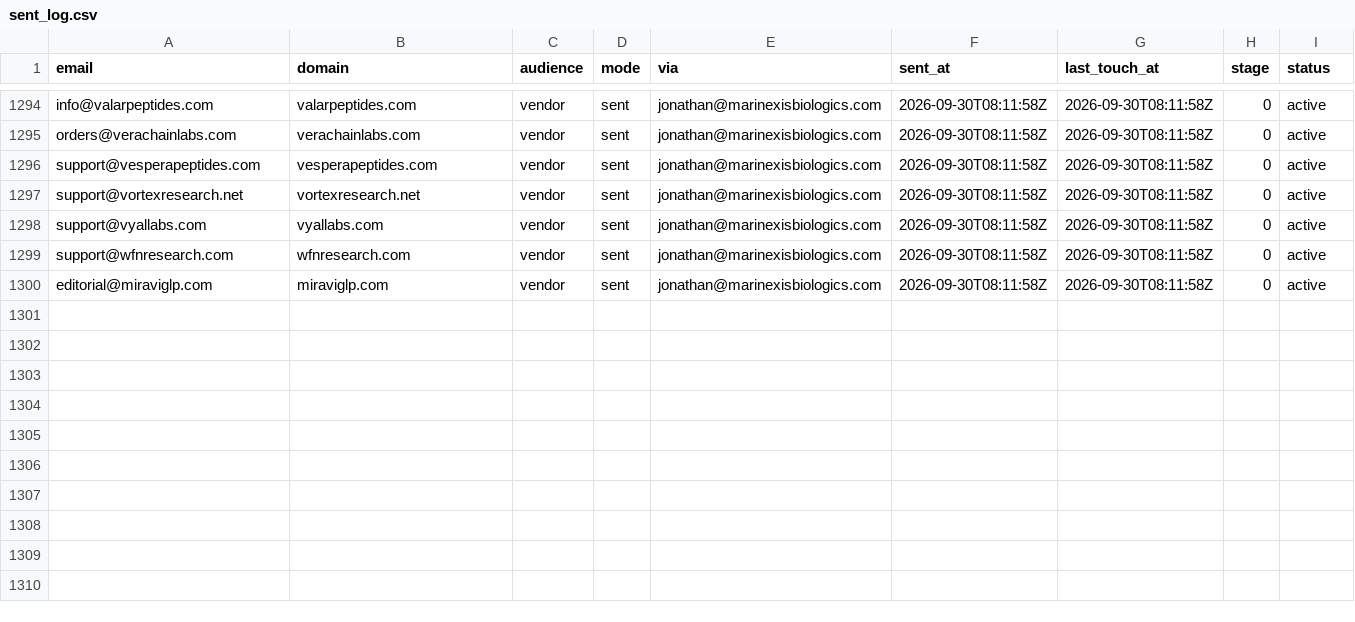
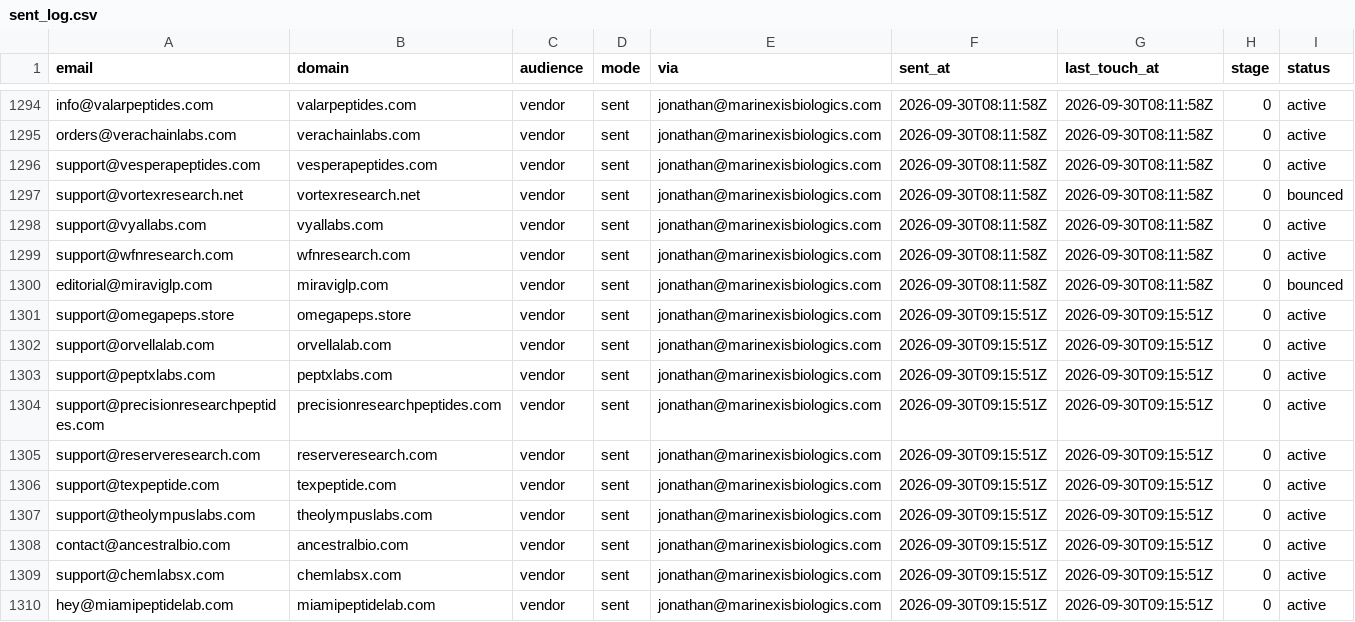
Before and after one commit to cfnoperations1-cell/g, a CSV file: outreach/sent_log.csv, drawn as a sheet; only a part is shown, gaps mark what is left out.

```diff
--- a/outreach/sent_log.csv
+++ b/outreach/sent_log.csv
@@ -1296,5 +1296,15 @@ orders@verachainlabs.com,verachainlabs.com,vendor,sent,jonathan@marinexisbiologi
 support@vesperapeptides.com,vesperapeptides.com,vendor,sent,jonathan@marinexisbiologics.com,2026-09-30T08:11:58Z,2026-09-30T08:11:58Z,0,active
-support@vortexresearch.net,vortexresearch.net,vendor,sent,jonathan@marinexisbiologics.com,2026-09-30T08:11:58Z,2026-09-30T08:11:58Z,0,active
+support@vortexresearch.net,vortexresearch.net,vendor,sent,jonathan@marinexisbiologics.com,2026-09-30T08:11:58Z,2026-09-30T08:11:58Z,0,bounced
 support@vyallabs.com,vyallabs.com,vendor,sent,jonathan@marinexisbiologics.com,2026-09-30T08:11:58Z,2026-09-30T08:11:58Z,0,active
 support@wfnresearch.com,wfnresearch.com,vendor,sent,jonathan@marinexisbiologics.com,2026-09-30T08:11:58Z,2026-09-30T08:11:58Z,0,active
-editorial@miraviglp.com,miraviglp.com,vendor,sent,jonathan@marinexisbiologics.com,2026-09-30T08:11:58Z,2026-09-30T08:11:58Z,0,active
+editorial@miraviglp.com,miraviglp.com,vendor,sent,jonathan@marinexisbiologics.com,2026-09-30T08:11:58Z,2026-09-30T08:11:58Z,0,bounced
+support@omegapeps.store,omegapeps.store,vendor,sent,jonathan@marinexisbiologics.com,2026-09-30T09:15:51Z,2026-09-30T09:15:51Z,0,active
+support@orvellalab.com,orvellalab.com,vendor,sent,jonathan@marinexisbiologics.com,2026-09-30T09:15:51Z,2026-09-30T09:15:51Z,0,active
+support@peptxlabs.com,peptxlabs.com,vendor,sent,jonathan@marinexisbiologics.com,2026-09-30T09:15:51Z,2026-09-30T09:15:51Z,0,active
+support@precisionresearchpeptides.com,precisionresearchpeptides.com,vendor,sent,jonathan@marinexisbiologics.com,2026-09-30T09:15:51Z,2026-09-30T09:15:51Z,0,active
+support@reserveresearch.com,reserveresearch.com,vendor,sent,jonathan@marinexisbiologics.com,2026-09-30T09:15:51Z,2026-09-30T09:15:51Z,0,active
+support@texpeptide.com,texpeptide.com,vendor,sent,jonathan@marinexisbiologics.com,2026-09-30T09:15:51Z,2026-09-30T09:15:51Z,0,active
+support@theolympuslabs.com,theolympuslabs.com,vendor,sent,jonathan@marinexisbiologics.com,2026-09-30T09:15:51Z,2026-09-30T09:15:51Z,0,active
+contact@ancestralbio.com,ancestralbio.com,vendor,sent,jonathan@marinexisbiologics.com,2026-09-30T09:15:51Z,2026-09-30T09:15:51Z,0,active
+support@chemlabsx.com,chemlabsx.com,vendor,sent,jonathan@marinexisbiologics.com,2026-09-30T09:15:51Z,2026-09-30T09:15:51Z,0,active
+hey@miamipeptidelab.com,miamipeptidelab.com,vendor,sent,jonathan@marinexisbiologics.com,2026-09-30T09:15:51Z,2026-09-30T09:15:51Z,0,active
```
Also changed, not shown: 2 other files.
